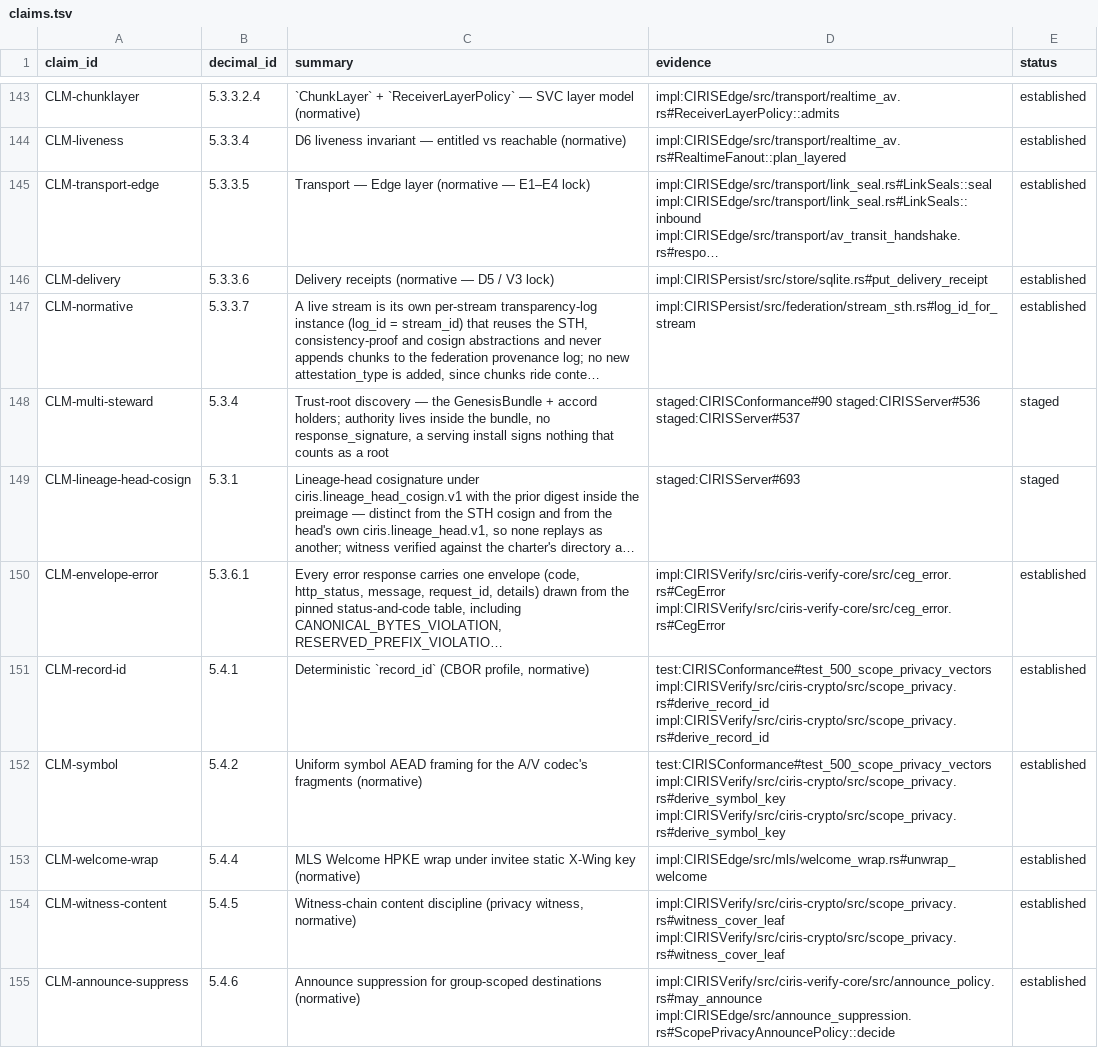
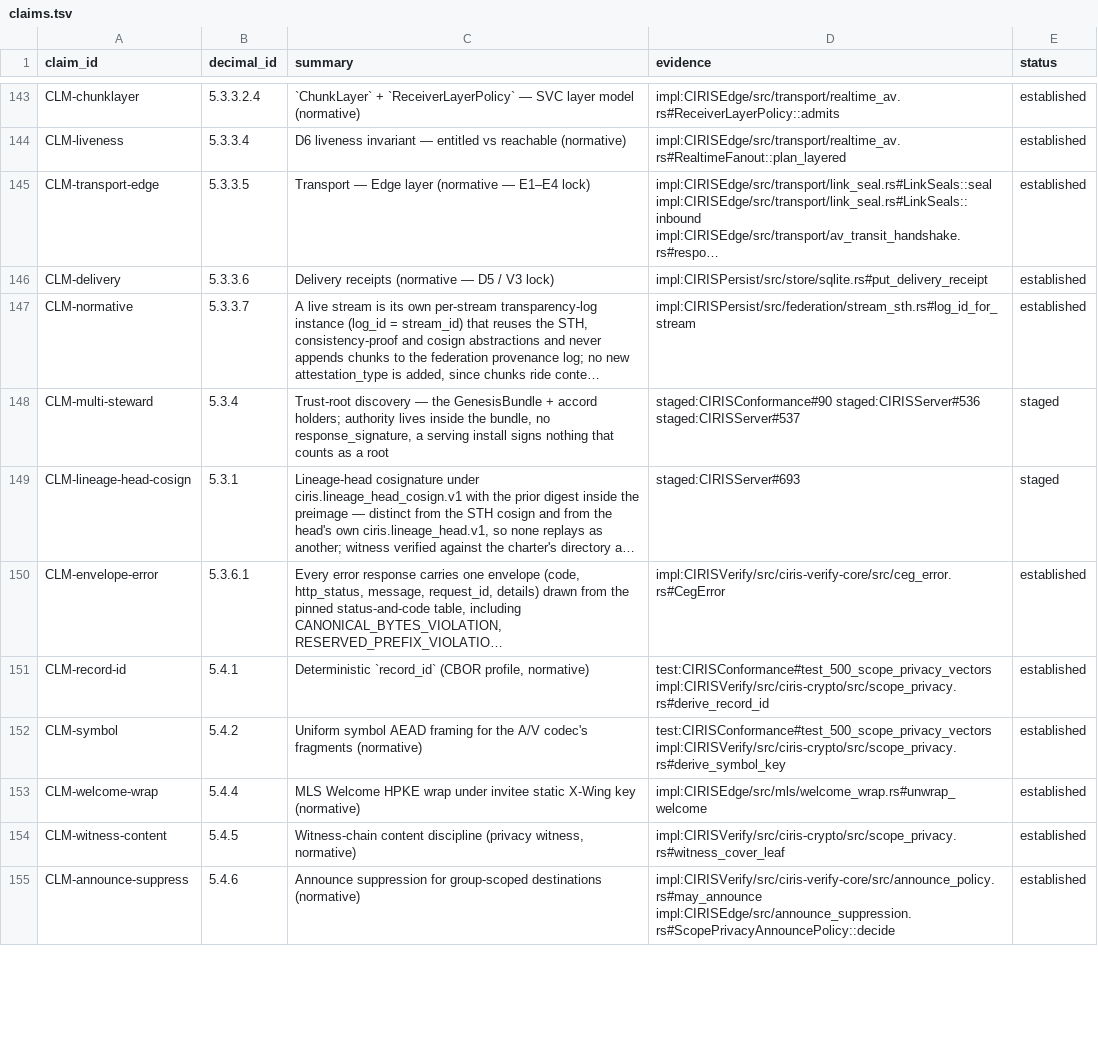
Before and after one commit to CIRISAI/CIRISConstitution, a TSV file: constitution/claims.tsv, drawn as a sheet; only a part is shown, gaps mark what is left out; long unchanged cells end in …; the diff covers the shown part only; the diff names each change by its address in the sheet, - before the commit and + after, or states it on an @@ line.

```diff
--- a/constitution/claims.tsv
+++ b/constitution/claims.tsv
-D150 (evidence): impl:CIRISVerify/src/ciris-verify-core/src/ceg_error.rs#CegError impl:CIRISVerify/src/ciris-verify-core/src/ceg_error.rs#CegError
+D150 (evidence): impl:CIRISVerify/src/ciris-verify-core/src/ceg_error.rs#CegError
-D151 (evidence): test:CIRISConformance#test_500_scope_privacy_vectors impl:CIRISVerify/src/ciris-crypto/src/scope_privacy.rs#derive_record_id impl:CIRISVerify/src/ciris-crypto/src/scope_privacy.rs#derive_record_id
+D151 (evidence): test:CIRISConformance#test_500_scope_privacy_vectors impl:CIRISVerify/src/ciris-crypto/src/scope_privacy.rs#derive_record_id
-D152 (evidence): test:CIRISConformance#test_500_scope_privacy_vectors impl:CIRISVerify/src/ciris-crypto/src/scope_privacy.rs#derive_symbol_key impl:CIRISVerify/src/ciris-crypto/src/scope_privacy.rs#derive_symbol_key
+D152 (evidence): test:CIRISConformance#test_500_scope_privacy_vectors impl:CIRISVerify/src/ciris-crypto/src/scope_privacy.rs#derive_symbol_key
-D154 (evidence): impl:CIRISVerify/src/ciris-crypto/src/scope_privacy.rs#witness_cover_leaf impl:CIRISVerify/src/ciris-crypto/src/scope_privacy.rs#witness_cover_leaf
+D154 (evidence): impl:CIRISVerify/src/ciris-crypto/src/scope_privacy.rs#witness_cover_leaf
```
Also changed, not shown: 28 edited cells elsewhere in this file, constitution/toc.tsv, 36 other files.
